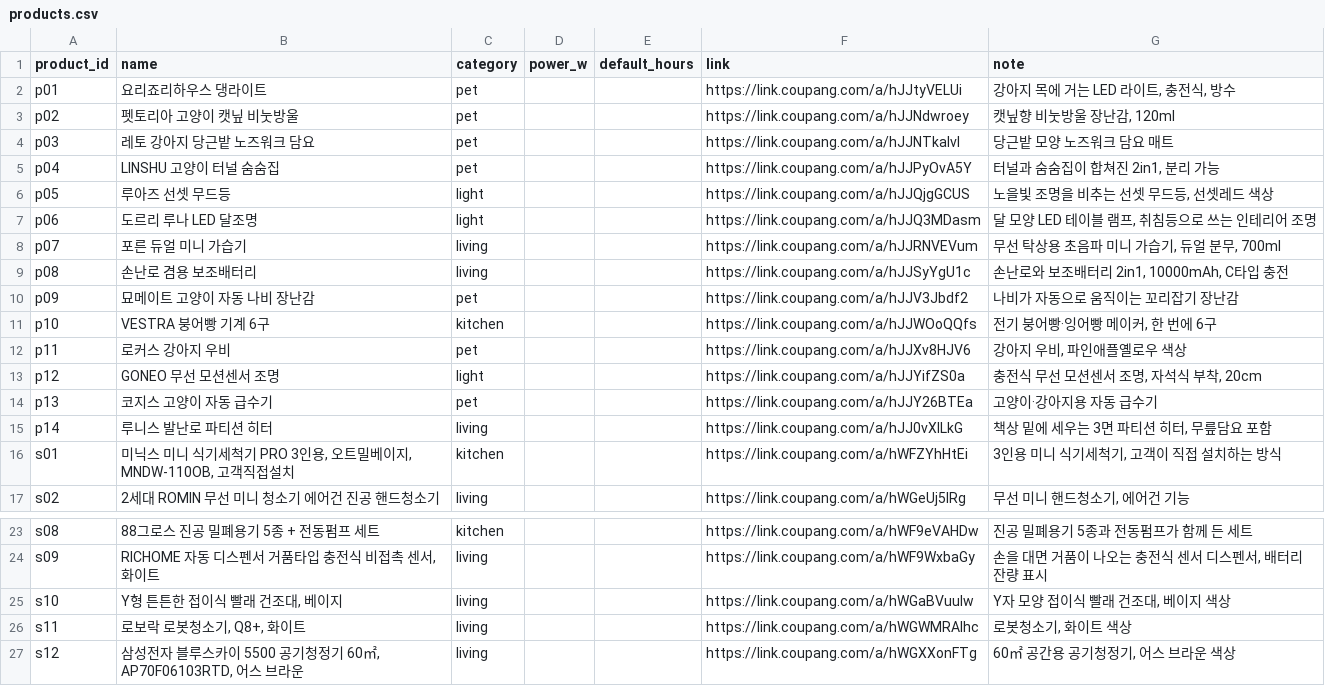
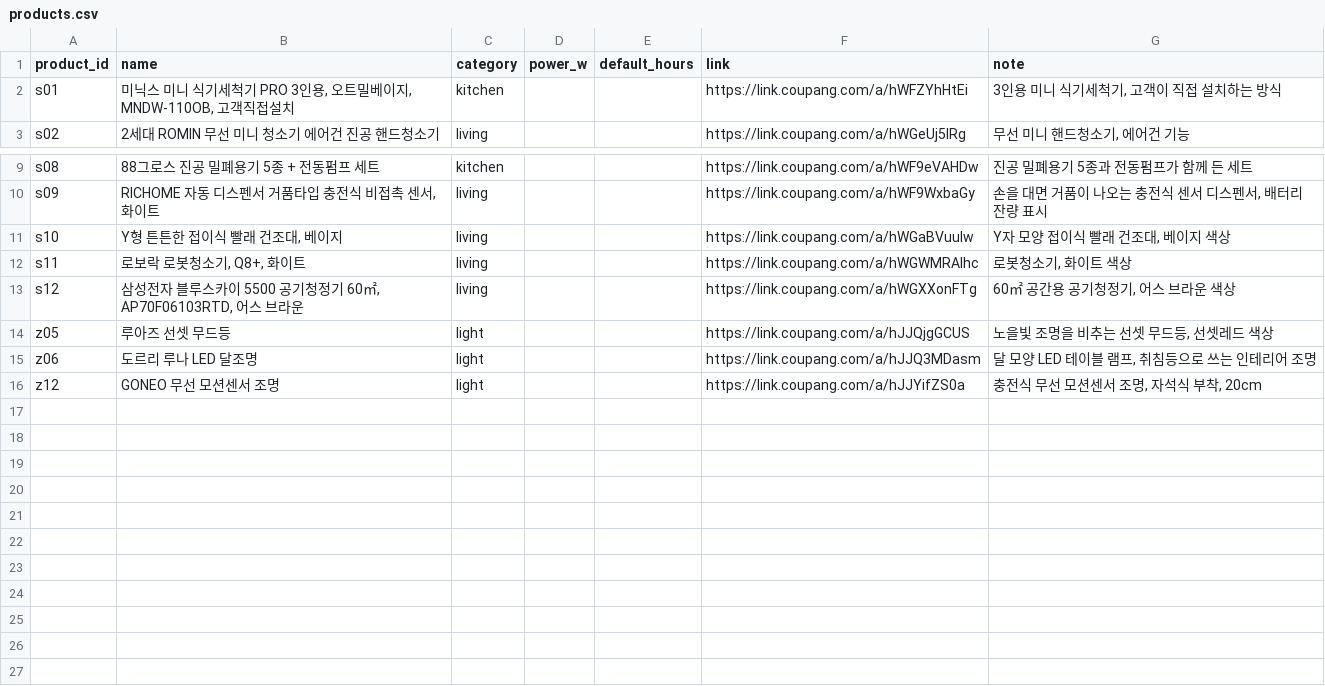
Before and after one commit to neod00/threads-coupas, a CSV file: accounts/sabolkka/data/products.csv, drawn as a sheet; only a part is shown, gaps mark what is left out; removed rows and columns are numbered as before the commit, all else as after; the diff names each change by its address in the sheet, - before the commit and + after, or states it on an @@ line.

```diff
--- a/accounts/sabolkka/data/products.csv
+++ b/accounts/sabolkka/data/products.csv
-row 2: p01 | 요리죠리하우스 댕라이트 | pet |  |  | https://link.coupang.com/a/hJJtyVELUi | 강아지 목에 거는 LED 라이트, 충전식, 방수
-row 3: p02 | 펫토리아 고양이 캣닢 비눗방울 | pet |  |  | https://link.coupang.com/a/hJJNdwroey | 캣닢향 비눗방울 장난감, 120ml
-row 4: p03 | 레토 강아지 당근밭 노즈워크 담요 | pet |  |  | https://link.coupang.com/a/hJJNTkaIvI | 당근밭 모양 노즈워크 담요 매트
-row 5: p04 | LINSHU 고양이 터널 숨숨집 | pet |  |  | https://link.coupang.com/a/hJJPyOvA5Y | 터널과 숨숨집이 합쳐진 2in1, 분리 가능
-row 6: p05 | 루아즈 선셋 무드등 | light |  |  | https://link.coupang.com/a/hJJQjgGCUS | 노을빛 조명을 비추는 선셋 무드등, 선셋레드 색상
-row 7: p06 | 도르리 루나 LED 달조명 | light |  |  | https://link.coupang.com/a/hJJQ3MDasm | 달 모양 LED 테이블 램프, 취침등으로 쓰는 인테리어 조명
-row 8: p07 | 포른 듀얼 미니 가습기 | living |  |  | https://link.coupang.com/a/hJJRNVEVum | 무선 탁상용 초음파 미니 가습기, 듀얼 분무, 700ml
-row 9: p08 | 손난로 겸용 보조배터리 | living |  |  | https://link.coupang.com/a/hJJSyYgU1c | 손난로와 보조배터리 2in1, 10000mAh, C타입 충전
-row 10: p09 | 묘메이트 고양이 자동 나비 장난감 | pet |  |  | https://link.coupang.com/a/hJJV3Jbdf2 | 나비가 자동으로 움직이는 꼬리잡기 장난감
-row 11: p10 | VESTRA 붕어빵 기계 6구 | kitchen |  |  | https://link.coupang.com/a/hJJWOoQQfs | 전기 붕어빵·잉어빵 메이커, 한 번에 6구
-row 12: p11 | 로커스 강아지 우비 | pet |  |  | https://link.coupang.com/a/hJJXv8HJV6 | 강아지 우비, 파인애플옐로우 색상
-row 13: p12 | GONEO 무선 모션센서 조명 | light |  |  | https://link.coupang.com/a/hJJYifZS0a | 충전식 무선 모션센서 조명, 자석식 부착, 20cm
-row 14: p13 | 코지스 고양이 자동 급수기 | pet |  |  | https://link.coupang.com/a/hJJY26BTEa | 고양이·강아지용 자동 급수기
-row 15: p14 | 루니스 발난로 파티션 히터 | living |  |  | https://link.coupang.com/a/hJJ0vXILkG | 책상 밑에 세우는 3면 파티션 히터, 무릎담요 포함
+row 14: z05 | 루아즈 선셋 무드등 | light |  |  | https://link.coupang.com/a/hJJQjgGCUS | 노을빛 조명을 비추는 선셋 무드등, 선셋레드 색상
+row 15: z06 | 도르리 루나 LED 달조명 | light |  |  | https://link.coupang.com/a/hJJQ3MDasm | 달 모양 LED 테이블 램프, 취침등으로 쓰는 인테리어 조명
+row 16: z12 | GONEO 무선 모션센서 조명 | light |  |  | https://link.coupang.com/a/hJJYifZS0a | 충전식 무선 모션센서 조명, 자석식 부착, 20cm
```
